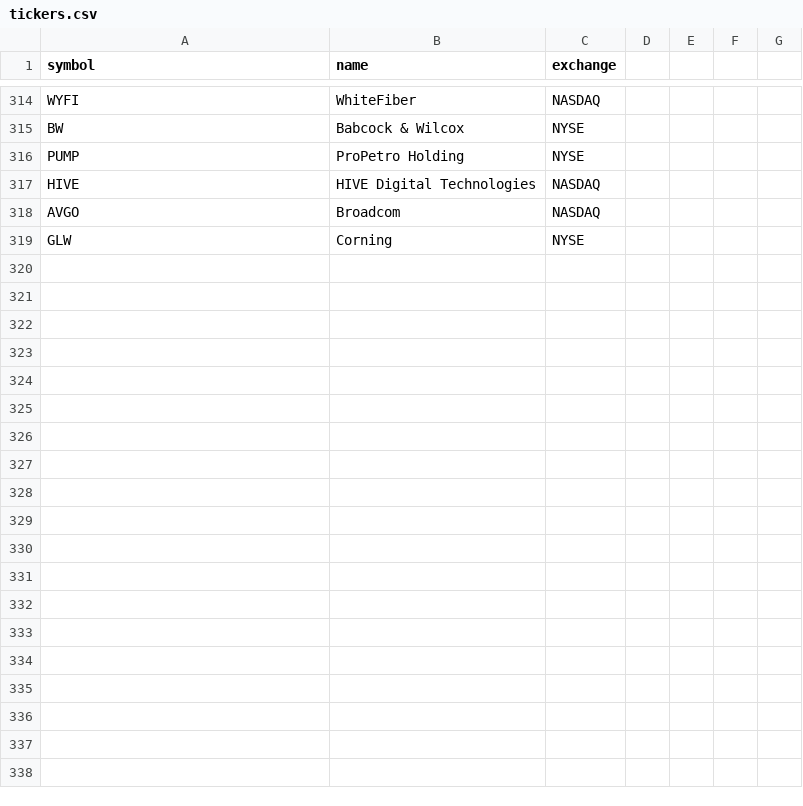
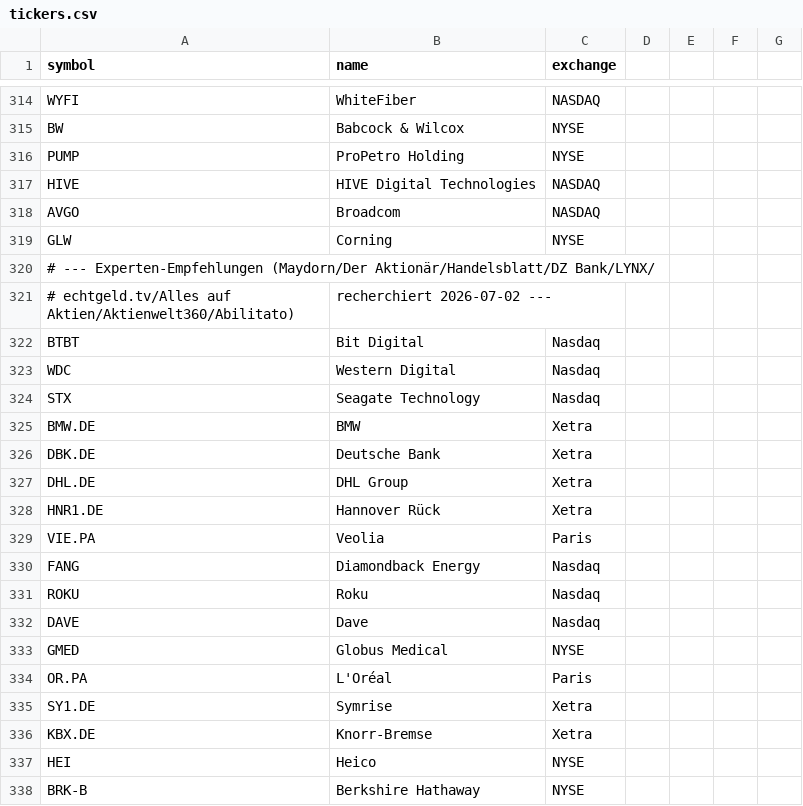
Before and after one commit to ththom1985/stock-radar, a CSV file: data/tickers.csv, drawn as a sheet; only a part is shown, gaps mark what is left out; the diff covers the shown part only.

Commit message:
Experten-Aktien: 39 neue Titel aus recherchierten oeffentlichen Empfehlungen (Maydorn/Der Aktionaer/Handelsblatt/DZ Bank/LYNX/echtgeld.tv/Alles auf Aktien/Aktienwelt360/Abilitato), Universum 305->344; expert_sources.json taggt 83 Titel mit Quelle; neuer Tab '⭐ Experten' + Herkunfts-Badge auf Karten + Spalte in Alle

```diff
--- a/data/tickers.csv
+++ b/data/tickers.csv
@@ -319 +319,20 @@ AVGO,Broadcom,NASDAQ
 GLW,Corning,NYSE
+# --- Experten-Empfehlungen (Maydorn/Der Aktionär/Handelsblatt/DZ Bank/LYNX/
+#     echtgeld.tv/Alles auf Aktien/Aktienwelt360/Abilitato), recherchiert 2026-07-02 ---
+BTBT,Bit Digital,Nasdaq
+WDC,Western Digital,Nasdaq
+STX,Seagate Technology,Nasdaq
+BMW.DE,BMW,Xetra
+DBK.DE,Deutsche Bank,Xetra
+DHL.DE,DHL Group,Xetra
+HNR1.DE,Hannover Rück,Xetra
+VIE.PA,Veolia,Paris
+FANG,Diamondback Energy,Nasdaq
+ROKU,Roku,Nasdaq
+DAVE,Dave,Nasdaq
+GMED,Globus Medical,NYSE
+OR.PA,L'Oréal,Paris
+SY1.DE,Symrise,Xetra
+KBX.DE,Knorr-Bremse,Xetra
+HEI,Heico,NYSE
+BRK-B,Berkshire Hathaway,NYSE
```
Also changed, not shown: 22 added rows elsewhere in this file, 8 other files.
